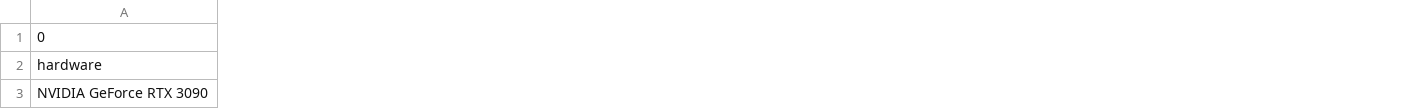
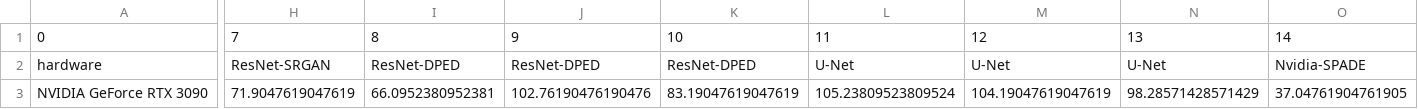
Before and after one commit to atmelino/mod-ai-benchmark, a CSV file: ai_benchmark/output.csv, drawn as a sheet; only a part is shown, gaps mark what is left out; the diff covers the shown part only; the diff names each change by its address in the sheet, - before the commit and + after, or states it on an @@ line.

```diff
--- a/ai_benchmark/output.csv
+++ b/ai_benchmark/output.csv
+column H, rows 1-3: 7 | ResNet-SRGAN | 71.9047619047619
+column I, rows 1-3: 8 | ResNet-DPED | 66.0952380952381
+column J, rows 1-3: 9 | ResNet-DPED | 102.76190476190476
+column K, rows 1-3: 10 | ResNet-DPED | 83.19047619047619
+column L, rows 1-3: 11 | U-Net | 105.23809523809524
+column M, rows 1-3: 12 | U-Net | 104.19047619047619
+column N, rows 1-3: 13 | U-Net | 98.28571428571429
+column O, rows 1-3: 14 | Nvidia-SPADE | 37.04761904761905
```
Also changed, not shown: 2 added columns and 10 edited cells elsewhere in this file, 1 other file.
